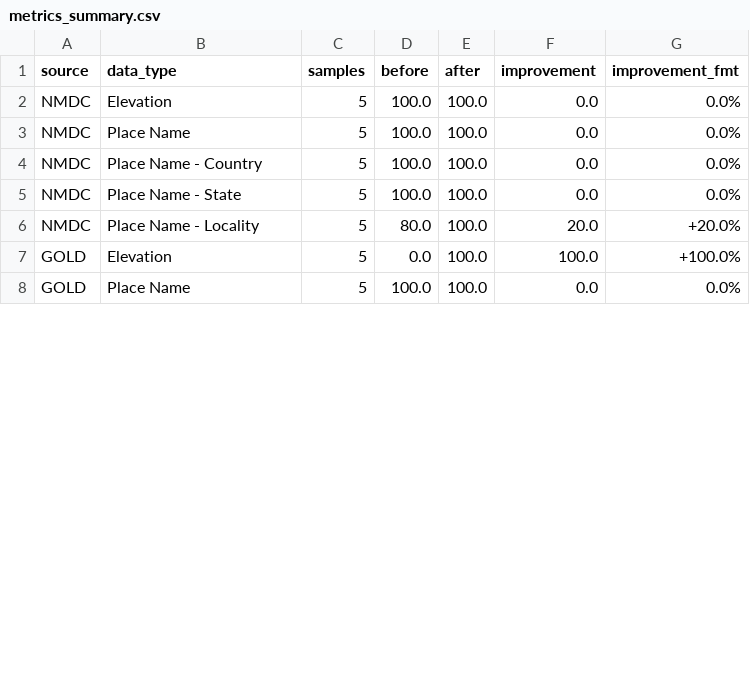
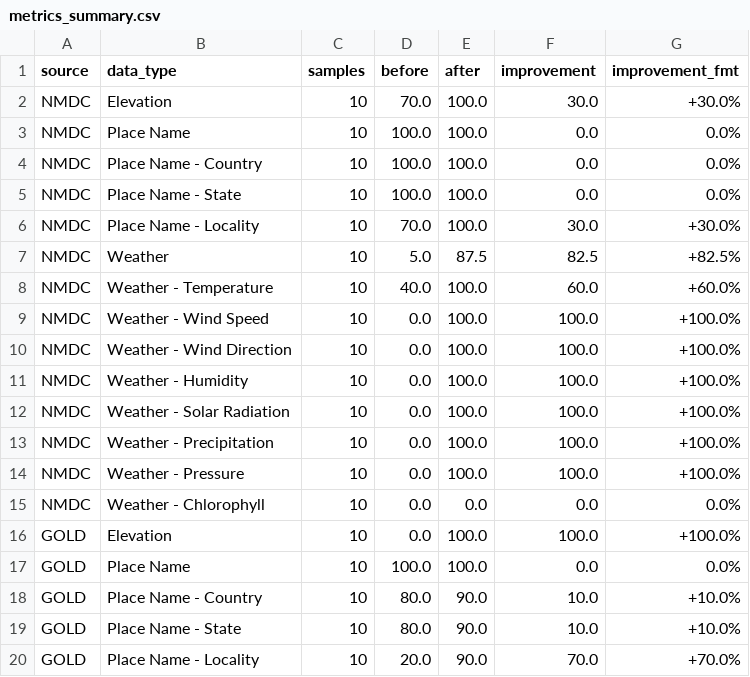
Before and after one commit to contextualizer-ai/biosample-enricher, a CSV file: data/outputs/metrics/metrics_summary.csv, drawn as a sheet; only a part is shown; the diff covers the shown part only.

```diff
--- a/data/outputs/metrics/metrics_summary.csv
+++ b/data/outputs/metrics/metrics_summary.csv
@@ -1,8 +1,20 @@
 source,data_type,samples,before,after,improvement,improvement_fmt
-NMDC,Elevation,5,100.0,100.0,0.0,0.0%
-NMDC,Place Name,5,100.0,100.0,0.0,0.0%
-NMDC,Place Name - Country,5,100.0,100.0,0.0,0.0%
-NMDC,Place Name - State,5,100.0,100.0,0.0,0.0%
-NMDC,Place Name - Locality,5,80.0,100.0,20.0,+20.0%
-GOLD,Elevation,5,0.0,100.0,100.0,+100.0%
-GOLD,Place Name,5,100.0,100.0,0.0,0.0%
+NMDC,Elevation,10,70.0,100.0,30.0,+30.0%
+NMDC,Place Name,10,100.0,100.0,0.0,0.0%
+NMDC,Place Name - Country,10,100.0,100.0,0.0,0.0%
+NMDC,Place Name - State,10,100.0,100.0,0.0,0.0%
+NMDC,Place Name - Locality,10,70.0,100.0,30.0,+30.0%
+NMDC,Weather,10,5.0,87.5,82.5,+82.5%
+NMDC,Weather - Temperature,10,40.0,100.0,60.0,+60.0%
+NMDC,Weather - Wind Speed,10,0.0,100.0,100.0,+100.0%
+NMDC,Weather - Wind Direction,10,0.0,100.0,100.0,+100.0%
+NMDC,Weather - Humidity,10,0.0,100.0,100.0,+100.0%
+NMDC,Weather - Solar Radiation,10,0.0,100.0,100.0,+100.0%
+NMDC,Weather - Precipitation,10,0.0,100.0,100.0,+100.0%
+NMDC,Weather - Pressure,10,0.0,100.0,100.0,+100.0%
+NMDC,Weather - Chlorophyll,10,0.0,0.0,0.0,0.0%
+GOLD,Elevation,10,0.0,100.0,100.0,+100.0%
+GOLD,Place Name,10,100.0,100.0,0.0,0.0%
+GOLD,Place Name - Country,10,80.0,90.0,10.0,+10.0%
+GOLD,Place Name - State,10,80.0,90.0,10.0,+10.0%
+GOLD,Place Name - Locality,10,20.0,90.0,70.0,+70.0%
```
Also changed, not shown: 8 added rows, 2 removed rows and 4 edited cells elsewhere in this file, data/outputs/metrics/metrics_by_region.csv, data/outputs/metrics/metrics_samples.csv, 27 other files.
